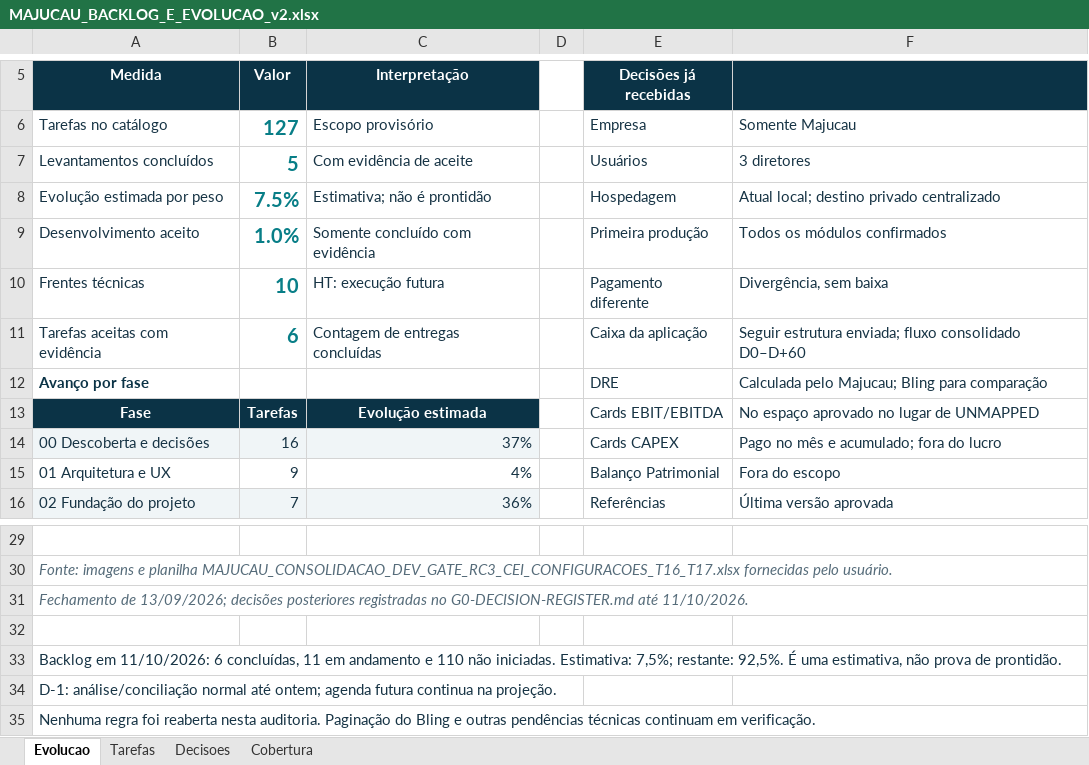
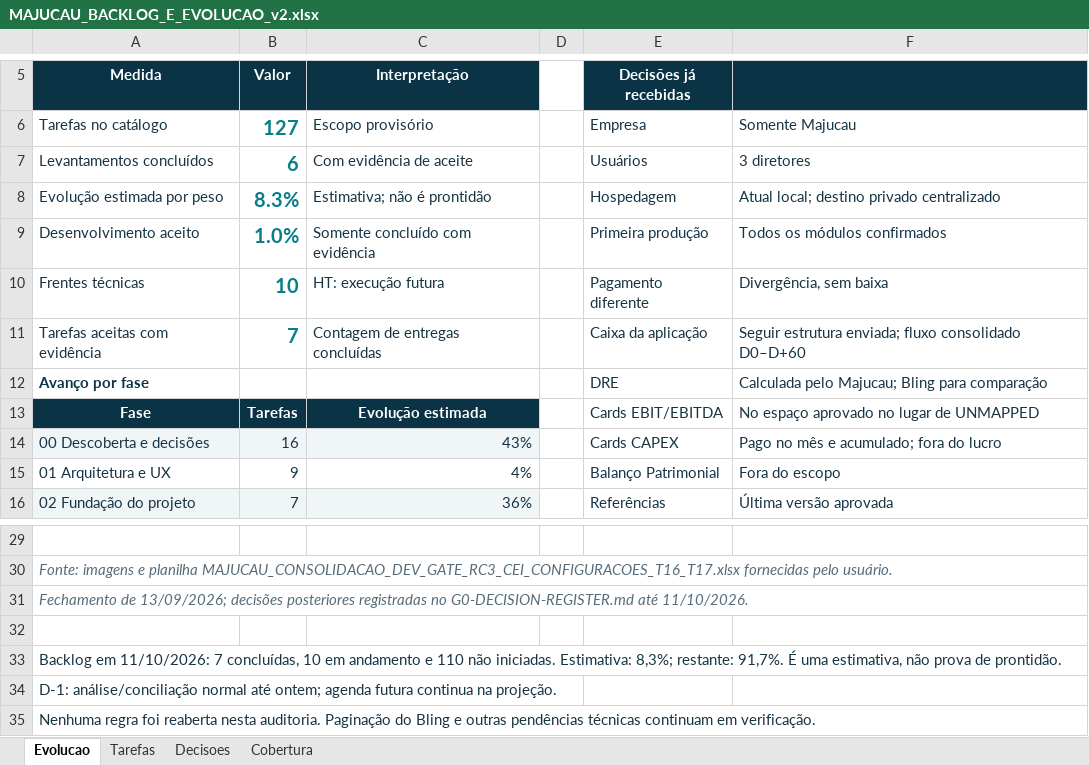
Before and after one commit to guilhermejacyzin/majucau, an Excel workbook: docs/planejamento/outputs/MAJUCAU_BACKLOG_E_EVOLUCAO_v2.xlsx, sheet Evolucao, drawn as a sheet; only a part is shown, gaps mark what is left out; values as stored, in another font and other column widths than the file's, no borders; the diff names each change by its address in the sheet, - before the commit and + after, or states it on an @@ line.

```diff
--- a/docs/planejamento/outputs/MAJUCAU_BACKLOG_E_EVOLUCAO_v2.xlsx (sheet Evolucao)
+++ b/docs/planejamento/outputs/MAJUCAU_BACKLOG_E_EVOLUCAO_v2.xlsx (sheet Evolucao)
-B7 (Valor): 5
+B7 (Valor): 6
-B8 (Valor): 7.5%
+B8 (Valor): 8.3%
-B11 (Valor): 6
+B11 (Valor): 7
-C14 (Interpretação): 37%
+C14 (Interpretação): 43%
-A33 (Medida): …em 11/10/2026: 6 concluídas, 11 em andamento e 110 não iniciadas. Estimativa: 7,5%; restante: 92,5%. É uma…
+A33 (Medida): …em 11/10/2026: 7 concluídas, 10 em andamento e 110 não iniciadas. Estimativa: 8,3%; restante: 91,7%. É uma…
```
Also changed, not shown: sheet Tarefas, 2 other files.
